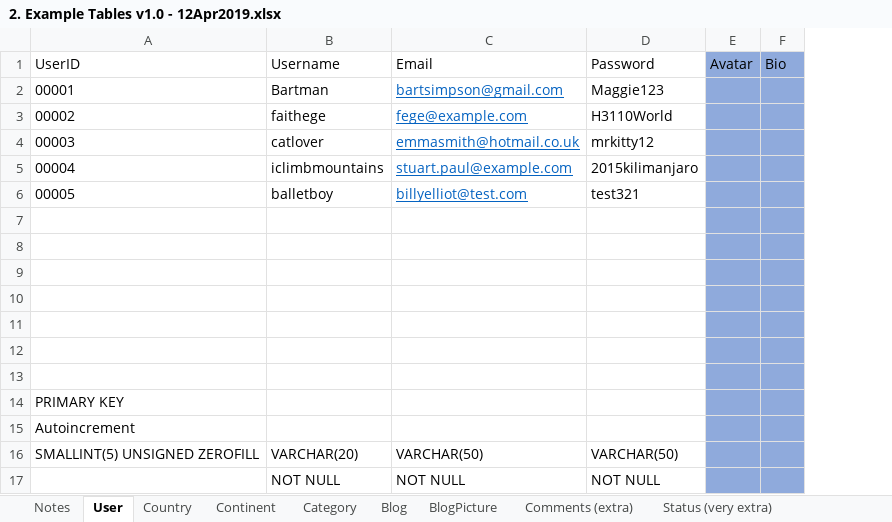
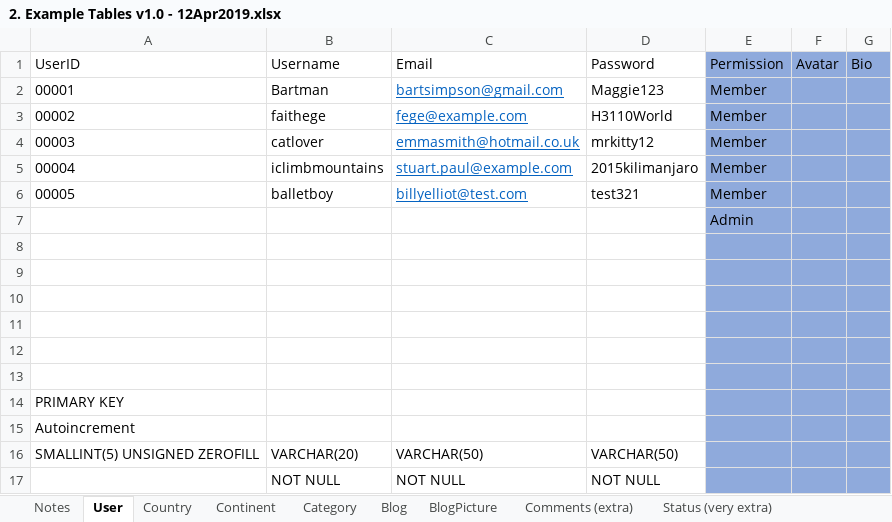
Before and after one commit to dhanashrideshmukh/TravelBlog, an Excel workbook: Documents/2. Example Tables v1.0 - 12Apr2019.xlsx, sheet User, drawn as a sheet; values as stored, in another font and other column widths than the file's, no borders; the diff names each change by its address in the sheet, - before the commit and + after, or states it on an @@ line.

```diff
--- a/Documents/2. Example Tables v1.0 - 12Apr2019.xlsx (sheet User)
+++ b/Documents/2. Example Tables v1.0 - 12Apr2019.xlsx (sheet User)
+column E, rows 1-7: Permission | Member | Member | Member | Member | Member | Admin
```
Also changed, not shown: sheet BlogPicture.
